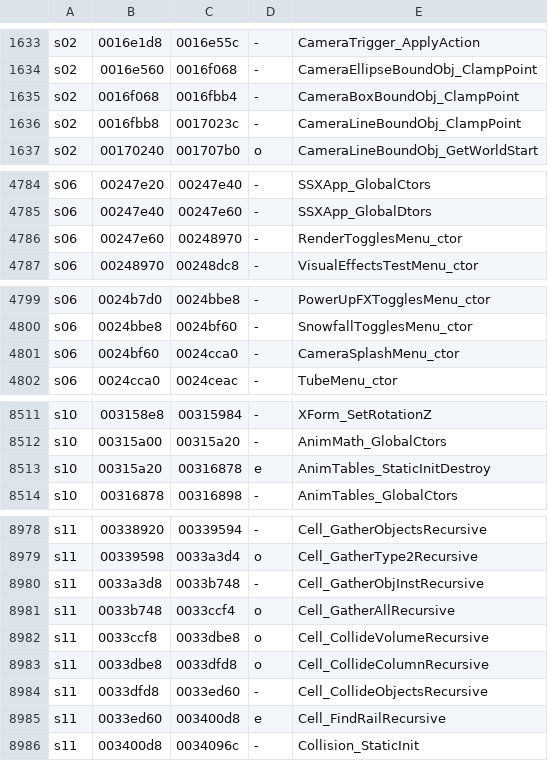
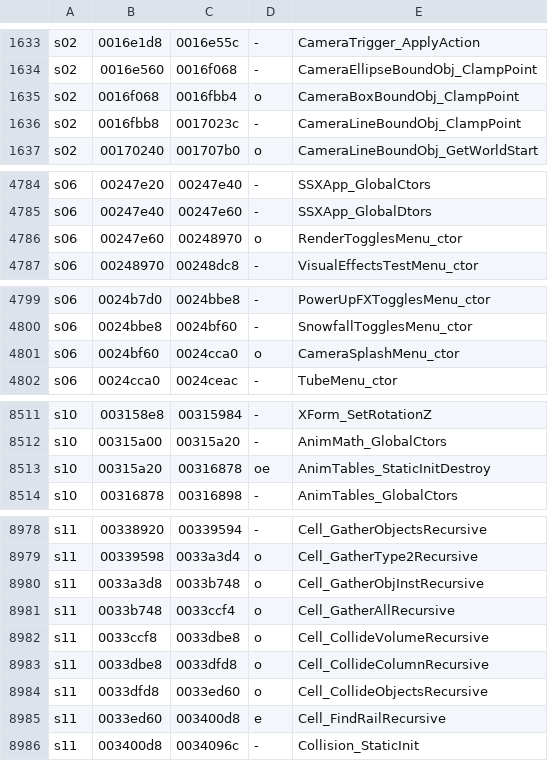
Before and after one commit to andersfischernielsen/ssx3-decomp, a TSV file: generated/ee-symbols.tsv, drawn as a sheet; only a part is shown, gaps mark what is left out.

Commit message:
Port wave-226 game functions (collide/gather cells, anim tables, camera box, menu ctors)

```diff
--- a/generated/ee-symbols.tsv
+++ b/generated/ee-symbols.tsv
@@ -1634,3 +1634,3 @@ s02	0016e1d8	0016e55c	-	CameraTrigger_ApplyAction
 s02	0016e560	0016f068	-	CameraEllipseBoundObj_ClampPoint
-s02	0016f068	0016fbb4	-	CameraBoxBoundObj_ClampPoint
+s02	0016f068	0016fbb4	o	CameraBoxBoundObj_ClampPoint
 s02	0016fbb8	0017023c	-	CameraLineBoundObj_ClampPoint
@@ -4785,3 +4785,3 @@ s06	00247e20	00247e40	-	SSXApp_GlobalCtors
 s06	00247e40	00247e60	-	SSXApp_GlobalDtors
-s06	00247e60	00248970	-	RenderTogglesMenu_ctor
+s06	00247e60	00248970	o	RenderTogglesMenu_ctor
 s06	00248970	00248dc8	-	VisualEffectsTestMenu_ctor
@@ -4800,3 +4800,3 @@ s06	0024b7d0	0024bbe8	-	PowerUpFXTogglesMenu_ctor
 s06	0024bbe8	0024bf60	-	SnowfallTogglesMenu_ctor
-s06	0024bf60	0024cca0	-	CameraSplashMenu_ctor
+s06	0024bf60	0024cca0	o	CameraSplashMenu_ctor
 s06	0024cca0	0024ceac	-	TubeMenu_ctor
@@ -8512,3 +8512,3 @@ s10	003158e8	00315984	-	XForm_SetRotationZ
 s10	00315a00	00315a20	-	AnimMath_GlobalCtors
-s10	00315a20	00316878	e	AnimTables_StaticInitDestroy
+s10	00315a20	00316878	oe	AnimTables_StaticInitDestroy
 s10	00316878	00316898	-	AnimTables_GlobalCtors
@@ -8979,3 +8979,3 @@ s11	00338920	00339594	-	Cell_GatherObjectsRecursive
 s11	00339598	0033a3d4	o	Cell_GatherType2Recursive
-s11	0033a3d8	0033b748	-	Cell_GatherObjInstRecursive
+s11	0033a3d8	0033b748	o	Cell_GatherObjInstRecursive
 s11	0033b748	0033ccf4	o	Cell_GatherAllRecursive
@@ -8983,3 +8983,3 @@ s11	0033ccf8	0033dbe8	o	Cell_CollideVolumeRecursive
 s11	0033dbe8	0033dfd8	o	Cell_CollideColumnRecursive
-s11	0033dfd8	0033ed60	-	Cell_CollideObjectsRecursive
+s11	0033dfd8	0033ed60	o	Cell_CollideObjectsRecursive
 s11	0033ed60	003400d8	e	Cell_FindRailRecursive
```
Also changed, not shown: 9 other files.
